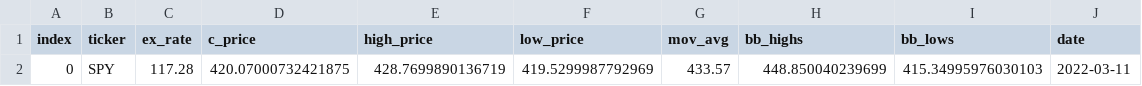
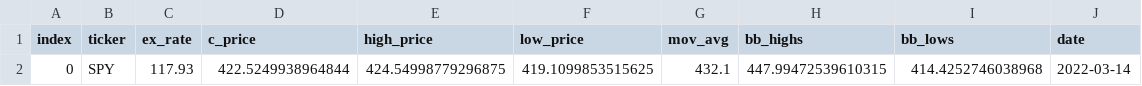
Before and after one commit to maguro-ra-men/_my_dev_u_, a CSV file: python/code/dev/moshimo_flask/flaskr/one_day_wlist.csv, drawn as a sheet.

```diff
--- a/python/code/dev/moshimo_flask/flaskr/one_day_wlist.csv
+++ b/python/code/dev/moshimo_flask/flaskr/one_day_wlist.csv
@@ -1,2 +1,2 @@
 index,ticker,ex_rate,c_price,high_price,low_price,mov_avg,bb_highs,bb_lows,date
-0,SPY,117.28,420.07000732421875,428.7699890136719,419.5299987792969,433.57,448.850040239699,415.34995976030103,2022-03-11
+0,SPY,117.93,422.5249938964844,424.54998779296875,419.1099853515625,432.1,447.99472539610315,414.4252746038968,2022-03-14
```
Also changed, not shown: python/code/dev/moshimo_flask/flaskr/wlist.csv, 6 other files.
